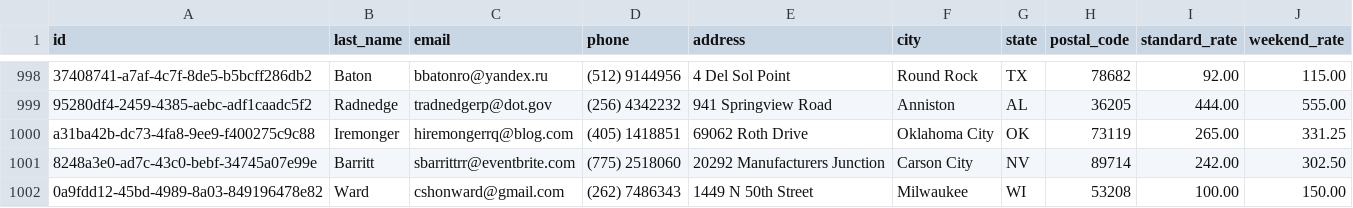
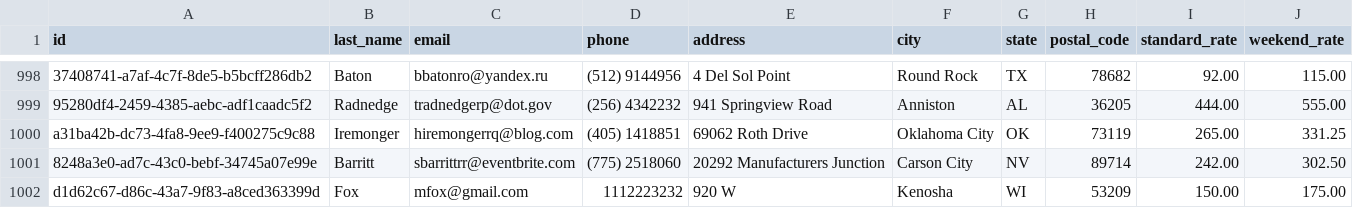
Before and after one commit to cward-dev/dev10-program-classwork, a CSV file: week-05/dont-wreck-my-house/data/hosts.csv, drawn as a sheet; only a part is shown, gaps mark what is left out.

```diff
--- a/week-05/dont-wreck-my-house/data/hosts.csv
+++ b/week-05/dont-wreck-my-house/data/hosts.csv
@@ -1001,2 +1001,2 @@ a31ba42b-dc73-4fa8-9ee9-f400275c9c88,Iremonger,hiremongerrq@blog.com,(405) 14188
 8248a3e0-ad7c-43c0-bebf-34745a07e99e,Barritt,sbarrittrr@eventbrite.com,(775) 2518060,20292 Manufacturers Junction,Carson City,NV,89714,242.00,302.50
-0a9fdd12-45bd-4989-8a03-849196478e82,Ward,cshonward@gmail.com,(262) 7486343,1449 N 50th Street,Milwaukee,WI,53208,100.00,150.00
+d1d62c67-d86c-43a7-9f83-a8ced363399d,Fox,mfox@gmail.com,1112223232,920 W,Kenosha,WI,53209,150.00,175.00
```
Also changed, not shown: week-05/dont-wreck-my-house/data/reservations/4b8194a3-b61d-4a39-bc8c-d4d1b8866476.csv, 12 other files.
